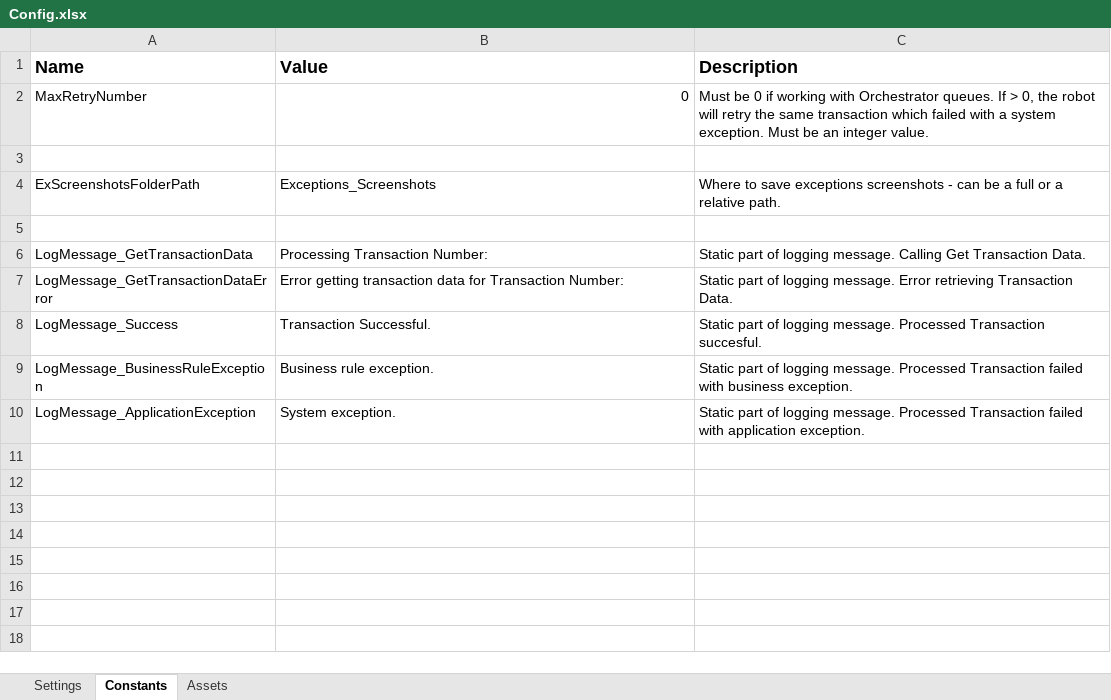
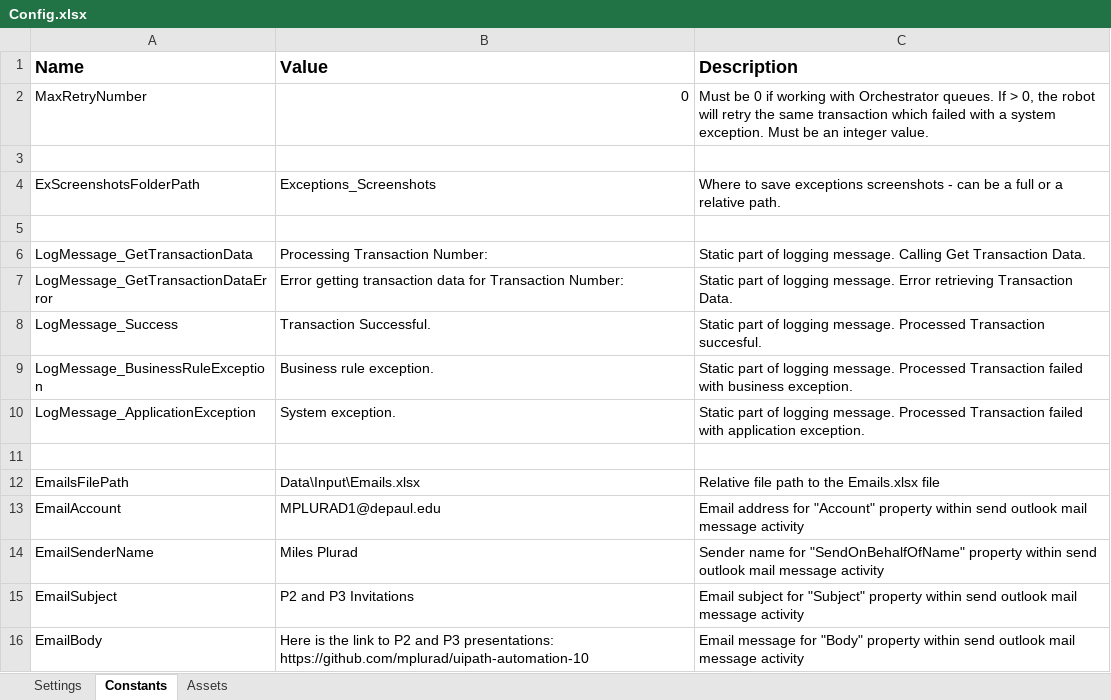
Before and after one commit to mplurad/uipath-automation-10, an Excel workbook: Data/Config.xlsx, sheet Constants, drawn as a sheet; values as stored, in another font and other column widths than the file's, no borders; the diff names each change by its address in the sheet, - before the commit and + after, or states it on an @@ line.

Commit message:
Updated Data and Main

```diff
--- a/Data/Config.xlsx (sheet Constants)
+++ b/Data/Config.xlsx (sheet Constants)
+row 11: (empty)
+row 12: EmailsFilePath | Data\Input\Emails.xlsx | Relative file path to the Emails.xlsx file
+row 13: EmailAccount | MPLURAD1@depaul.edu | Email address for "Account" property within send outlook mail message activity
+row 14: EmailSenderName | Miles Plurad | Sender name for "SendOnBehalfOfName" property within send outlook mail message activity
+row 15: EmailSubject | P2 and P3 Invitations | Email subject for "Subject" property within send outlook mail message activity
+row 16: EmailBody | Here is the link to P2 and P3 presentations: https://github.com/mplurad/uipath-automation-10 | Email message for "Body" property within send outlook mail message activity
```
Also changed, not shown: sheet Settings, Data/Input/Emails.xlsx, 3 other files.
